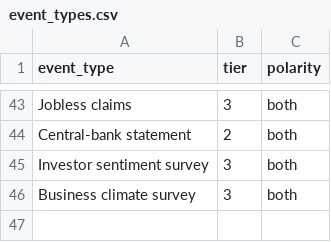
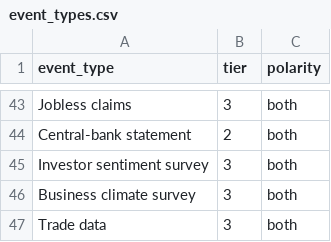
Before and after one commit to diykorey/fortuneteller, a CSV file: data/seed/event_types.csv, drawn as a sheet; only a part is shown, gaps mark what is left out; the diff names each change by its address in the sheet, - before the commit and + after, or states it on an @@ line.

Commit message:
Step 53, step 4: China's trade as cntrade, Trade data in the seed

```diff
--- a/data/seed/event_types.csv
+++ b/data/seed/event_types.csv
+row 47: Trade data | 3 | both
```
Also changed, not shown: 9 other files.
